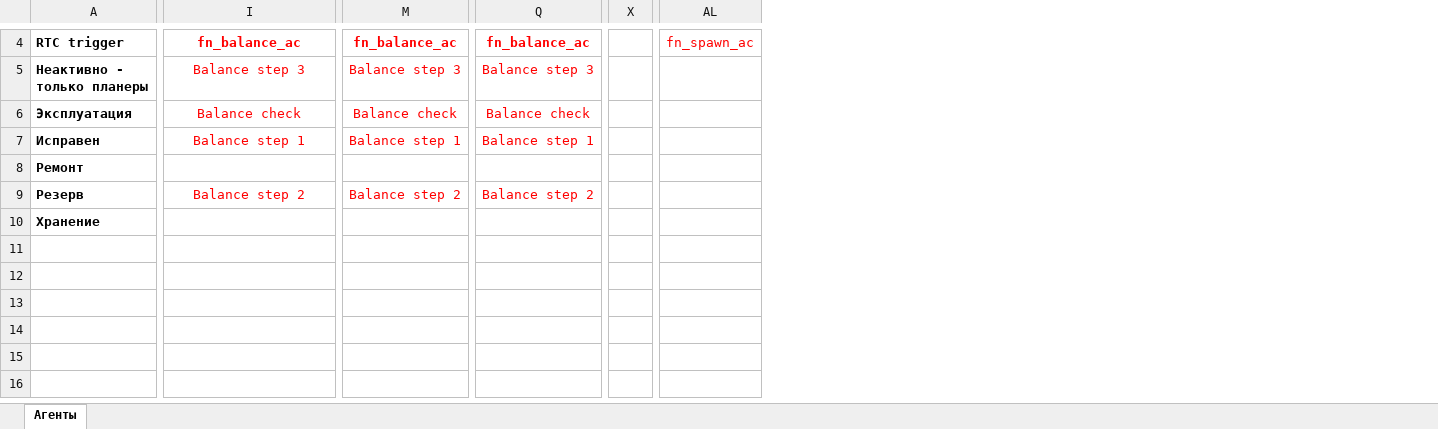
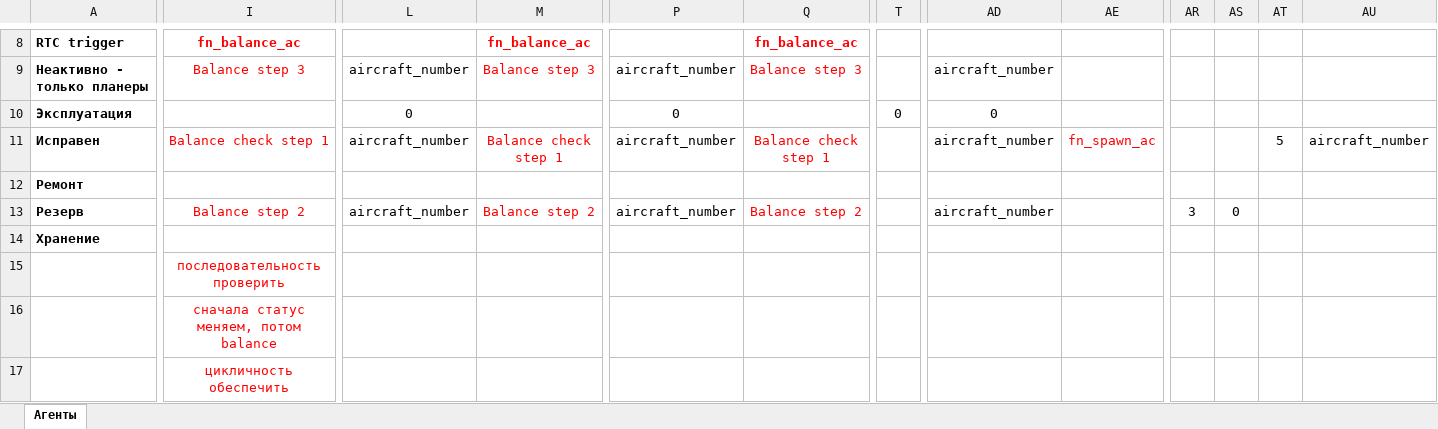
Before and after one commit to albud1978/Helicomponents, an Excel workbook: data_input/analytics/Agents GPU.xlsx, sheet Агенты, drawn as a sheet; only a part is shown, gaps mark what is left out; values as stored, in another font and other column widths than the file's, no borders; removed rows and columns are numbered as before the commit, all else as after; rows hold the shown columns only; the diff covers the shown part only; the diff names each change by its address in the sheet, - before the commit and + after, or states it on an @@ line.

```diff
--- a/data_input/analytics/Agents GPU.xlsx (sheet Агенты)
+++ b/data_input/analytics/Agents GPU.xlsx (sheet Агенты)
@@ column L unhidden, rows 9-13: aircraft_number | 0 | aircraft_number |  | aircraft_number @@
@@ column P unhidden, rows 9-13: aircraft_number | 0 | aircraft_number |  | aircraft_number @@
@@ column T unhidden, row 10: 0 @@
-column X, empty
+column AD, rows 9-13: aircraft_number | 0 | aircraft_number |  | aircraft_number
+column AR, row 13: 3
+column AS, row 13: 0
+column AT, row 11: 5
+column AU, row 11: aircraft_number
-AE8: fn_spawn_ac
+AE8: (empty)
-I10: Balance check
+I10: (empty)
-M10: Balance check
+M10: (empty)
-Q10: Balance check
+Q10: (empty)
-I11: Balance step 1
+I11: Balance check step 1
-M11: Balance step 1
+M11: Balance check step 1
-Q11: Balance step 1
+Q11: Balance check step 1
-AE11: (empty)
+AE11: fn_spawn_ac
+row 15:  | последовательность проверить
+row 16:  | сначала статус меняем, потом balance
+row 17:  | цикличность обеспечить
```
Also changed, not shown: 5 added rows, 1 removed row and 20 edited cells elsewhere in this sheet, hidden cells, 8 other files.
